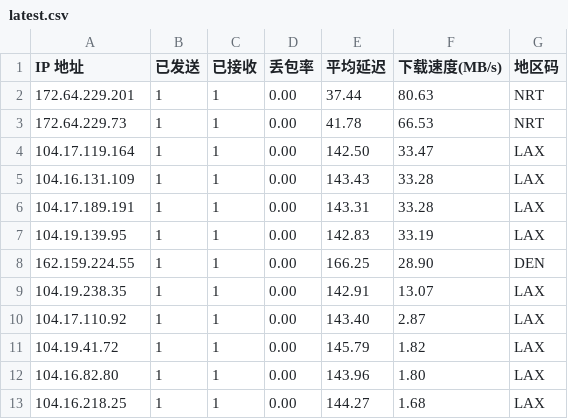
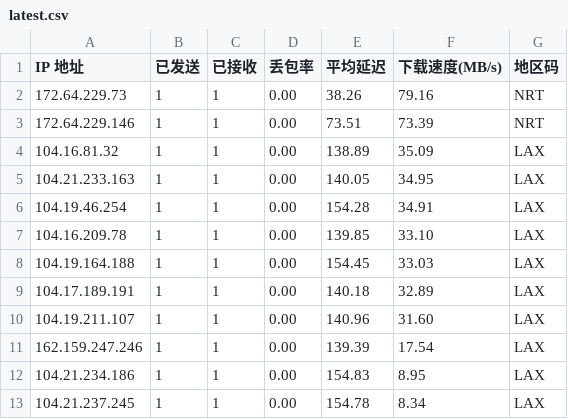
Before and after one commit to ahang39/router, a CSV file: latest.csv, drawn as a sheet; only a part is shown; the diff covers the shown part only.

```diff
--- a/latest.csv
+++ b/latest.csv
@@ -1,13 +1,13 @@
 IP 地址,已发送,已接收,丢包率,平均延迟,下载速度(MB/s),地区码
-172.64.229.201,1,1,0.00,37.44,80.63,NRT
-172.64.229.73,1,1,0.00,41.78,66.53,NRT
-104.17.119.164,1,1,0.00,142.50,33.47,LAX
-104.16.131.109,1,1,0.00,143.43,33.28,LAX
-104.17.189.191,1,1,0.00,143.31,33.28,LAX
-104.19.139.95,1,1,0.00,142.83,33.19,LAX
-162.159.224.55,1,1,0.00,166.25,28.90,DEN
-104.19.238.35,1,1,0.00,142.91,13.07,LAX
-104.17.110.92,1,1,0.00,143.40,2.87,LAX
-104.19.41.72,1,1,0.00,145.79,1.82,LAX
-104.16.82.80,1,1,0.00,143.96,1.80,LAX
-104.16.218.25,1,1,0.00,144.27,1.68,LAX
+172.64.229.73,1,1,0.00,38.26,79.16,NRT
+172.64.229.146,1,1,0.00,73.51,73.39,NRT
+104.16.81.32,1,1,0.00,138.89,35.09,LAX
+104.21.233.163,1,1,0.00,140.05,34.95,LAX
+104.19.46.254,1,1,0.00,154.28,34.91,LAX
+104.16.209.78,1,1,0.00,139.85,33.10,LAX
+104.19.164.188,1,1,0.00,154.45,33.03,LAX
+104.17.189.191,1,1,0.00,140.18,32.89,LAX
+104.19.211.107,1,1,0.00,140.96,31.60,LAX
+162.159.247.246,1,1,0.00,139.39,17.54,LAX
+104.21.234.186,1,1,0.00,154.83,8.95,LAX
+104.21.237.245,1,1,0.00,154.78,8.34,LAX
```
Also changed, not shown: 1 added row, 1 removed row and 41 edited cells elsewhere in this file, 1 other file.
